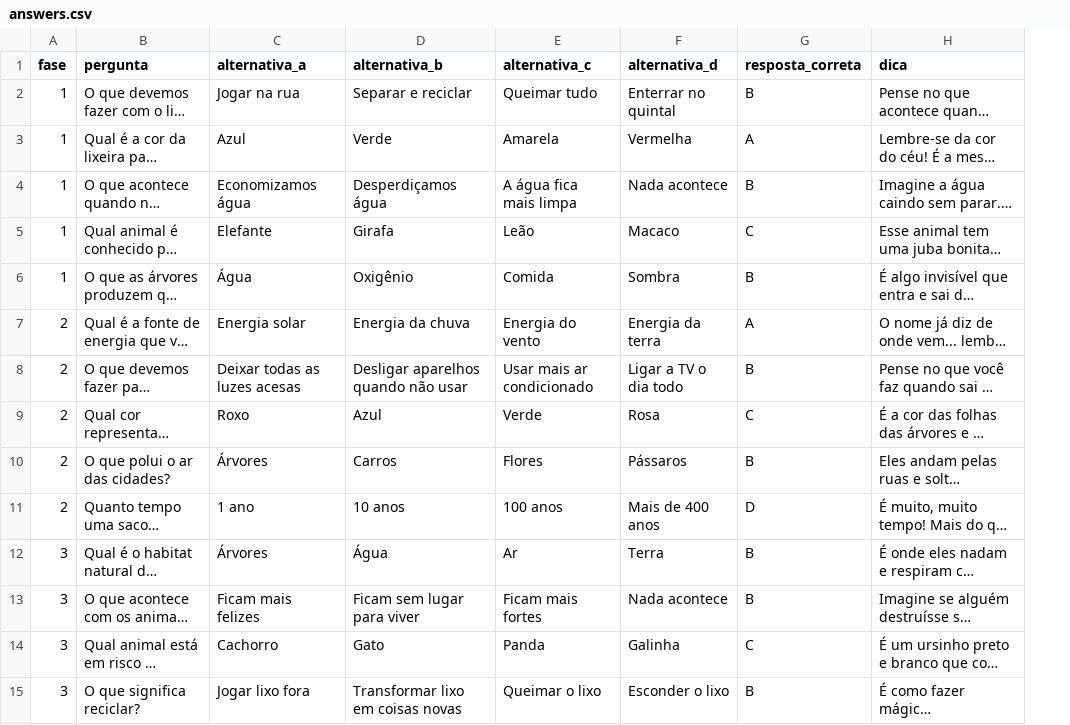
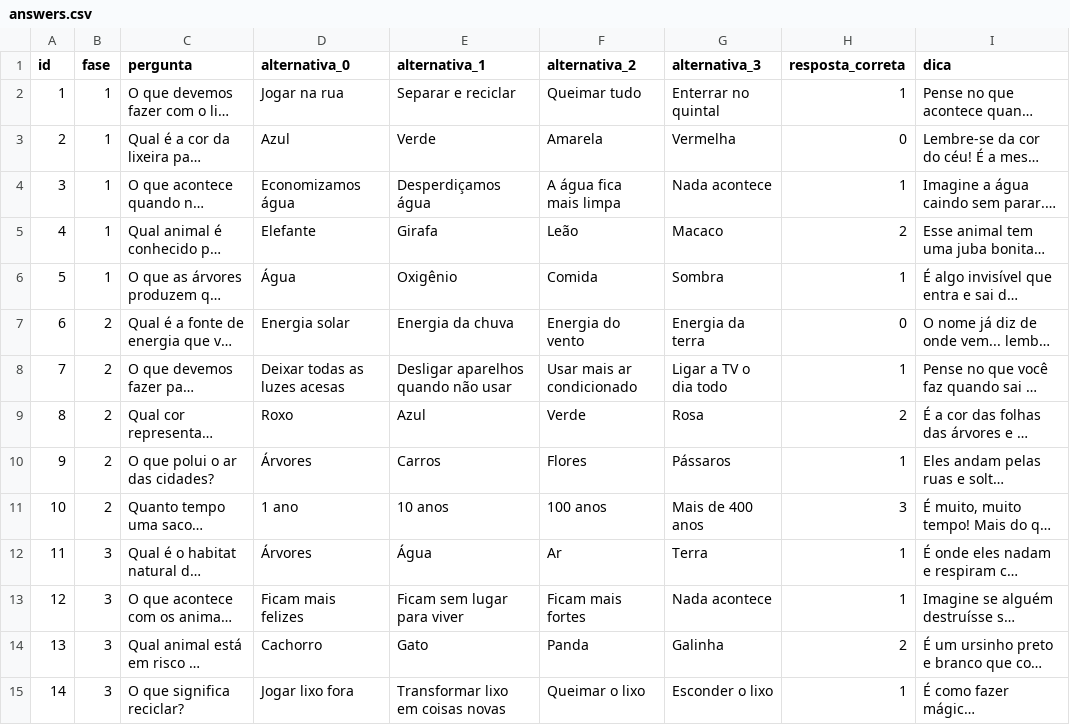
Before and after one commit to JovensTalentosIFFC/quizjs, a CSV file: src/assets/answers.csv, drawn as a sheet; only a part is shown; long unchanged cells end in …; addresses are those after the commit; the diff covers the shown part only; the diff names each change by its address in the sheet, - before the commit and + after, or states it on an @@ line.

Commit message:
feat: mudar alternativas para numeros

```diff
--- a/src/assets/answers.csv
+++ b/src/assets/answers.csv
+column A (id), rows 2-15: 1 | 2 | 3 | 4 | 5 | 6 | 7 | 8 | 9 | 10 | 11 | 12 | 13 | 14
-D1: alternativa_a
+D1: alternativa_0
-E1: alternativa_b
+E1: alternativa_1
-F1: alternativa_c
+F1: alternativa_2
-G1: alternativa_d
+G1: alternativa_3
-H2 (resposta_correta): B
+H2 (resposta_correta): 1
-H3 (resposta_correta): A
+H3 (resposta_correta): 0
-H4 (resposta_correta): B
+H4 (resposta_correta): 1
-H5 (resposta_correta): C
+H5 (resposta_correta): 2
-H6 (resposta_correta): B
+H6 (resposta_correta): 1
-H7 (resposta_correta): A
+H7 (resposta_correta): 0
-H8 (resposta_correta): B
+H8 (resposta_correta): 1
-H9 (resposta_correta): C
+H9 (resposta_correta): 2
-H10 (resposta_correta): B
+H10 (resposta_correta): 1
-H11 (resposta_correta): D
+H11 (resposta_correta): 3
-H12:H13 (resposta_correta): B
+H12:H13 (resposta_correta): 1
-H14 (resposta_correta): C
+H14 (resposta_correta): 2
-H15 (resposta_correta): B
+H15 (resposta_correta): 1
```
Also changed, not shown: 26 edited cells elsewhere in this file, 1 other file.
